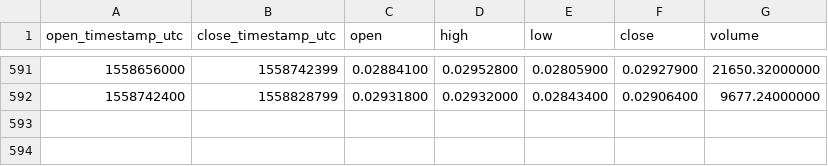
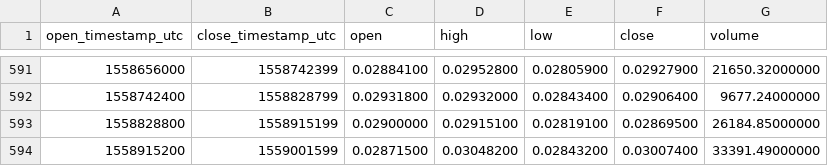
Before and after one commit to cryptobigbro/binance-ETCETH, a CSV file: binance-ETCETH-1d.csv, drawn as a sheet; only a part is shown, gaps mark what is left out.

Commit message:
Update OHLCV data.

```diff
--- a/binance-ETCETH-1d.csv
+++ b/binance-ETCETH-1d.csv
@@ -592 +592,3 @@ open_timestamp_utc,close_timestamp_utc,open,high,low,close,volume
 1558742400,1558828799,0.02931800,0.02932000,0.02843400,0.02906400,9677.24000000
+1558828800,1558915199,0.02900000,0.02915100,0.02819100,0.02869500,26184.85000000
+1558915200,1559001599,0.02871500,0.03048200,0.02843200,0.03007400,33391.49000000
```
Also changed, not shown: 1 other file.
